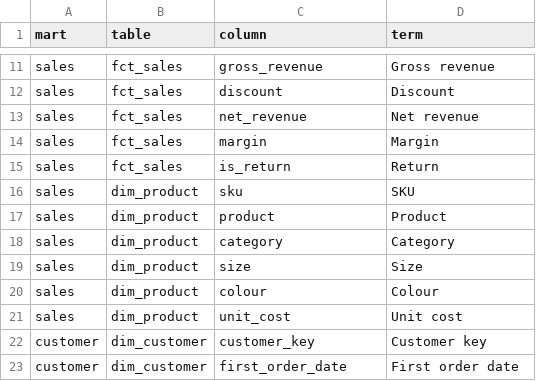
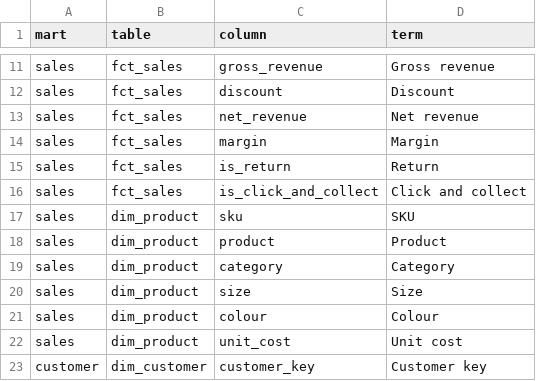
Before and after one commit to hamoud019/distribution-multicanal, a CSV file: governance/marts.csv, drawn as a sheet; only a part is shown, gaps mark what is left out; the shorter side is filled out with more unchanged rows; the diff names each change by its address in the sheet, - before the commit and + after, or states it on an @@ line.

```diff
--- a/governance/marts.csv
+++ b/governance/marts.csv
+row 16: sales | fct_sales | is_click_and_collect | Click and collect
```
Also changed, not shown: governance/glossary.csv, 22 other files.
